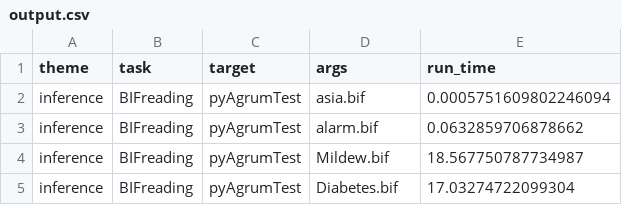
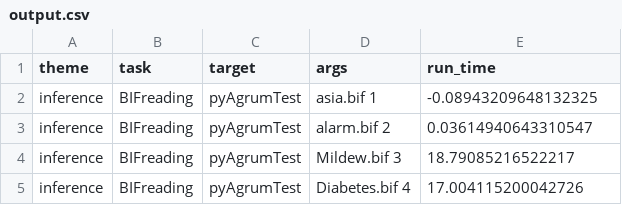
Before and after one commit to AlexisLenoir/Benchtrack, a CSV file: infrastructures/PGM/output.csv, drawn as a sheet.

```diff
--- a/infrastructures/PGM/output.csv
+++ b/infrastructures/PGM/output.csv
@@ -1,5 +1,5 @@
 theme,task,target,args,run_time
-inference,BIFreading,pyAgrumTest,asia.bif,0.0005751609802246094
-inference,BIFreading,pyAgrumTest,alarm.bif,0.0632859706878662
-inference,BIFreading,pyAgrumTest,Mildew.bif,18.567750787734987
-inference,BIFreading,pyAgrumTest,Diabetes.bif,17.03274722099304
+inference,BIFreading,pyAgrumTest,asia.bif 1,-0.08943209648132325
+inference,BIFreading,pyAgrumTest,alarm.bif 2,0.03614940643310547
+inference,BIFreading,pyAgrumTest,Mildew.bif 3,18.79085216522217
+inference,BIFreading,pyAgrumTest,Diabetes.bif 4,17.004115200042726
```
Also changed, not shown: 5 other files.
